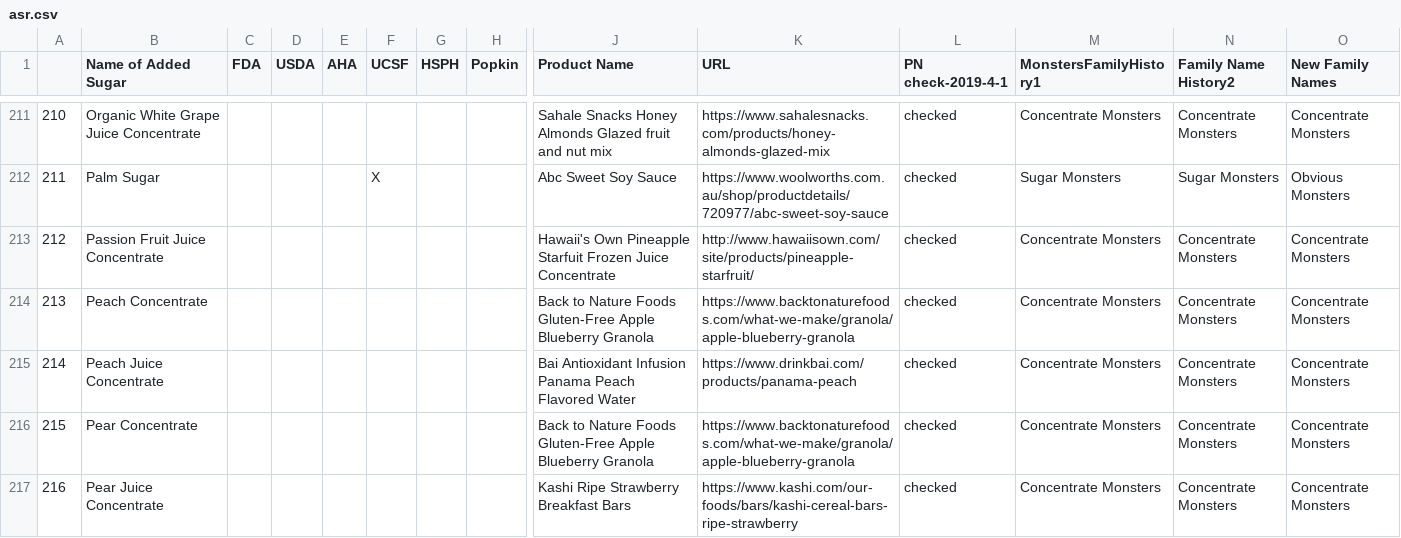
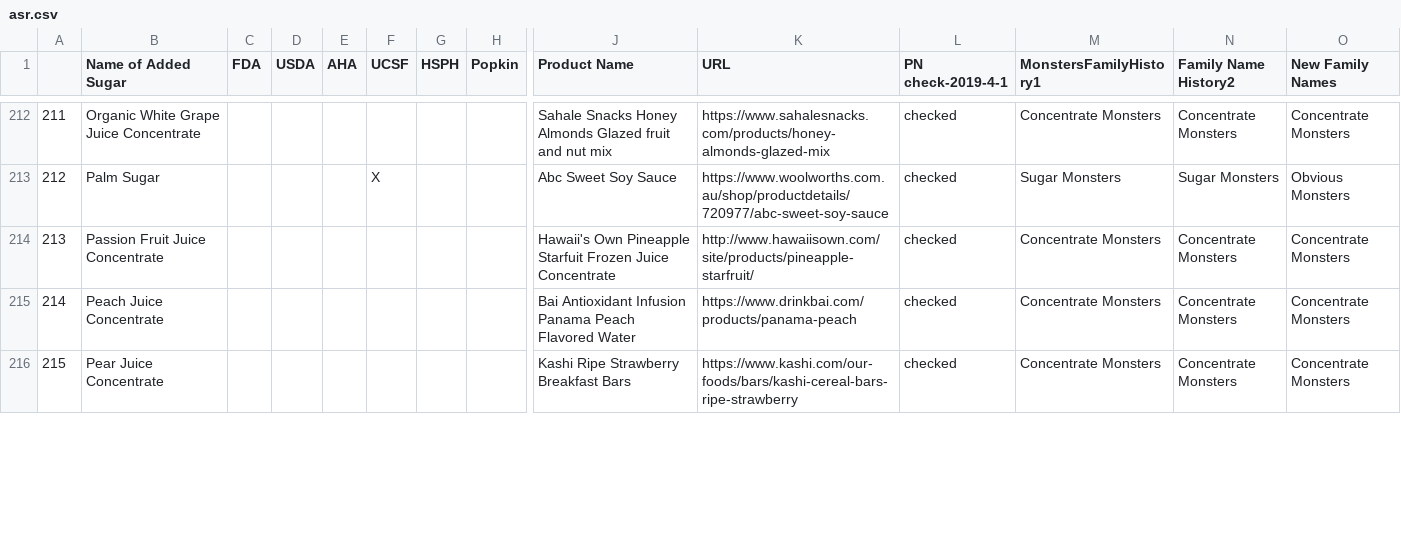
Before and after one commit to litianh765/asr, a CSV file: asr.csv, drawn as a sheet; only a part is shown, gaps mark what is left out; removed rows and columns are numbered as before the commit, all else as after; rows hold the shown columns only; the diff covers the shown part only; the diff names each change by its address in the sheet, - before the commit and + after, or states it on an @@ line.

Commit message:
removed 3 sugars
removed
ORGANIC AGAVE, PEACH CONCENTRATE, and PEAR CONCENTRATE

```diff
--- a/asr.csv
+++ b/asr.csv
@@ column A renumbered from row 38 down @@
-row 214: 213 | Peach Concentrate |  |  |  |  |  |  | Back to Nature Foods Gluten-Free Apple Blueberry Granola | https://www.backtonaturefoods.com/what-we-make/granola/apple-blueberry-granola | checked | Concentrate Monsters | Concentrate Monsters | Concentrate Monsters
-row 216: 215 | Pear Concentrate |  |  |  |  |  |  | Back to Nature Foods Gluten-Free Apple Blueberry Granola | https://www.backtonaturefoods.com/what-we-make/granola/apple-blueberry-granola | checked | Concentrate Monsters | Concentrate Monsters | Concentrate Monsters
```
Also changed, not shown: 2 added rows, 1 removed row and 3 edited cells elsewhere in this file.
